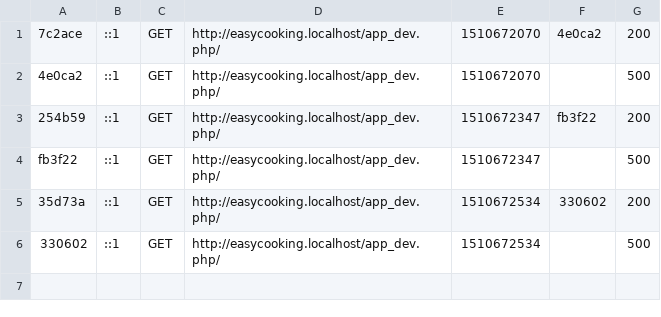
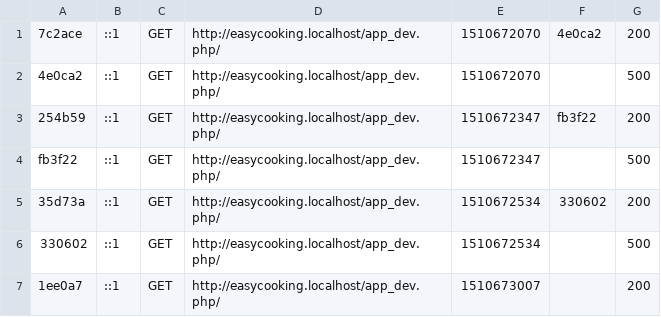
Before and after one commit to aitorugarte/EasyCooking, a CSV file: app/cache/dev/profiler/index.csv, drawn as a sheet; the diff names each change by its address in the sheet, - before the commit and + after, or states it on an @@ line.

```diff
--- a/app/cache/dev/profiler/index.csv
+++ b/app/cache/dev/profiler/index.csv
+row 7: 1ee0a7 | ::1 | GET | http://easycooking.localhost/app_dev.php/ | 1510673007 |  | 200
```
Also changed, not shown: 8 other files.
